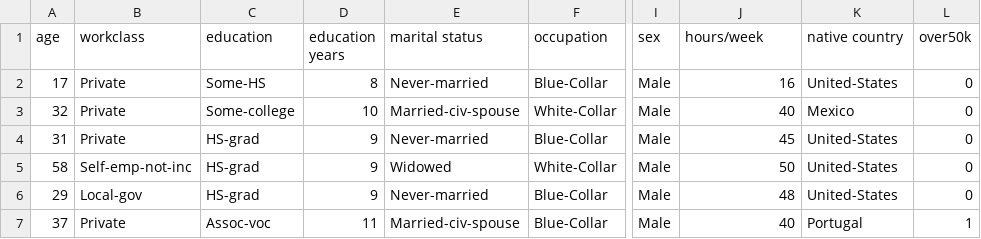
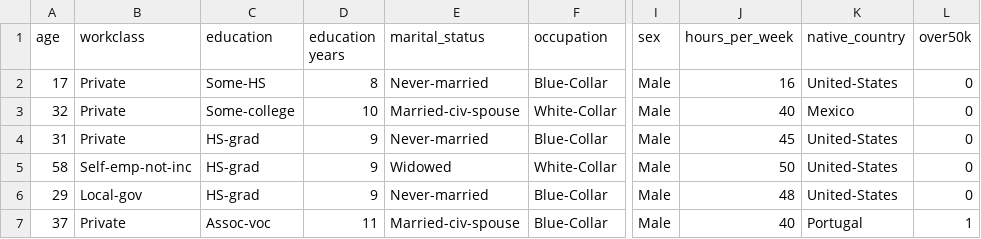
Before and after one commit to shivan-suratia/census-data, a CSV file: census_eval.csv, drawn as a sheet; only a part is shown, gaps mark what is left out; the diff names each change by its address in the sheet, - before the commit and + after, or states it on an @@ line.

Commit message:
Update census_eval.csv

```diff
--- a/census_eval.csv
+++ b/census_eval.csv
-E1: marital status
+E1: marital_status
-J1: hours/week
+J1: hours_per_week
-K1: native country
+K1: native_country
```
